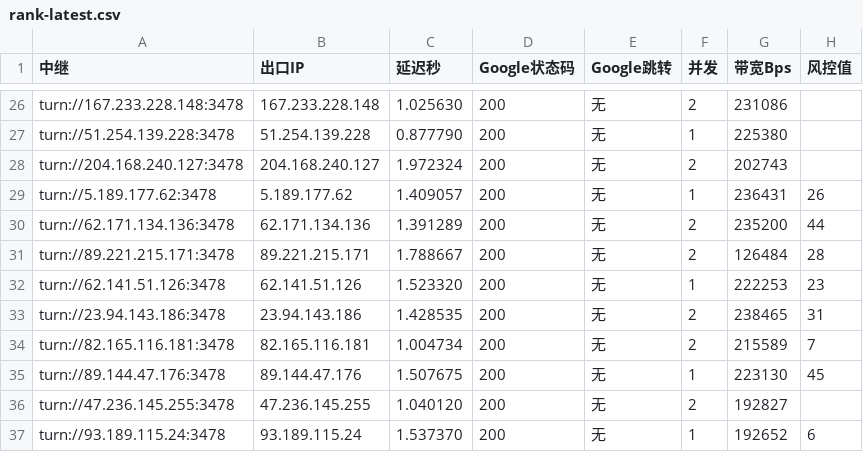
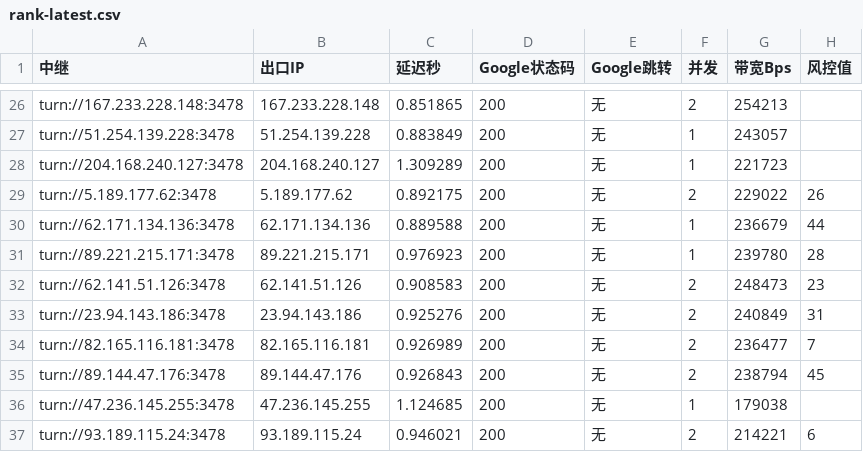
Before and after one commit to lc69282940/gh-turnrank, a CSV file: rank/rank-latest.csv, drawn as a sheet; only a part is shown, gaps mark what is left out; the diff covers the shown part only; the diff names each change by its address in the sheet, - before the commit and + after, or states it on an @@ line.

```diff
--- a/rank/rank-latest.csv
+++ b/rank/rank-latest.csv
-C26 (延迟秒): 1.025630
+C26 (延迟秒): 0.851865
-G26 (带宽Bps): 231086
+G26 (带宽Bps): 254213
-C27 (延迟秒): 0.877790
+C27 (延迟秒): 0.883849
-G27 (带宽Bps): 225380
+G27 (带宽Bps): 243057
-C28 (延迟秒): 1.972324
+C28 (延迟秒): 1.309289
-F28 (并发): 2
+F28 (并发): 1
-G28 (带宽Bps): 202743
+G28 (带宽Bps): 221723
-C29 (延迟秒): 1.409057
+C29 (延迟秒): 0.892175
-F29 (并发): 1
+F29 (并发): 2
-G29 (带宽Bps): 236431
+G29 (带宽Bps): 229022
-C30 (延迟秒): 1.391289
+C30 (延迟秒): 0.889588
-F30:F31 (并发): 2
+F30:F31 (并发): 1
-G30 (带宽Bps): 235200
+G30 (带宽Bps): 236679
-C31 (延迟秒): 1.788667
+C31 (延迟秒): 0.976923
-G31 (带宽Bps): 126484
+G31 (带宽Bps): 239780
-C32 (延迟秒): 1.523320
+C32 (延迟秒): 0.908583
-F32 (并发): 1
+F32 (并发): 2
-G32 (带宽Bps): 222253
+G32 (带宽Bps): 248473
-C33 (延迟秒): 1.428535
+C33 (延迟秒): 0.925276
-G33 (带宽Bps): 238465
+G33 (带宽Bps): 240849
-C34 (延迟秒): 1.004734
+C34 (延迟秒): 0.926989
-G34 (带宽Bps): 215589
+G34 (带宽Bps): 236477
-C35 (延迟秒): 1.507675
+C35 (延迟秒): 0.926843
-F35 (并发): 1
+F35 (并发): 2
-G35 (带宽Bps): 223130
+G35 (带宽Bps): 238794
-C36 (延迟秒): 1.040120
+C36 (延迟秒): 1.124685
-F36 (并发): 2
+F36 (并发): 1
-G36 (带宽Bps): 192827
+G36 (带宽Bps): 179038
-C37 (延迟秒): 1.537370
+C37 (延迟秒): 0.946021
-F37 (并发): 1
+F37 (并发): 2
-G37 (带宽Bps): 192652
+G37 (带宽Bps): 214221
```
Also changed, not shown: 105 edited cells elsewhere in this file.
